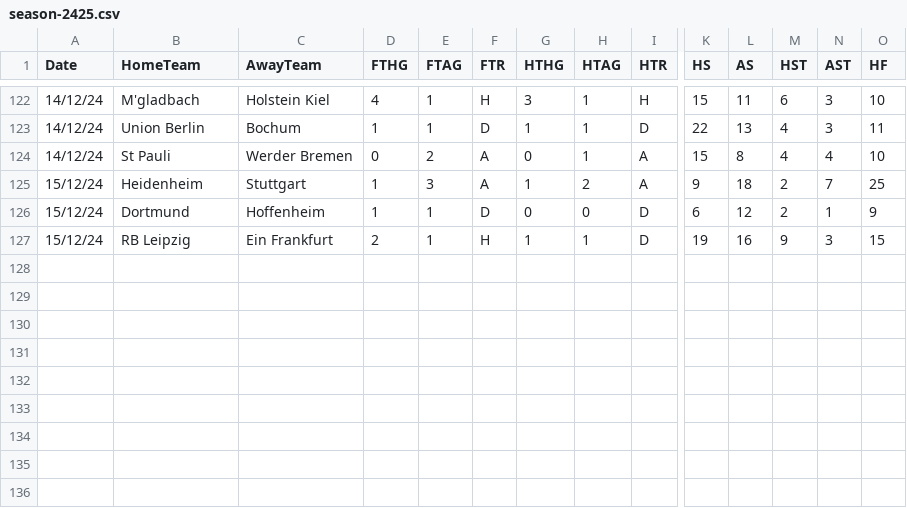
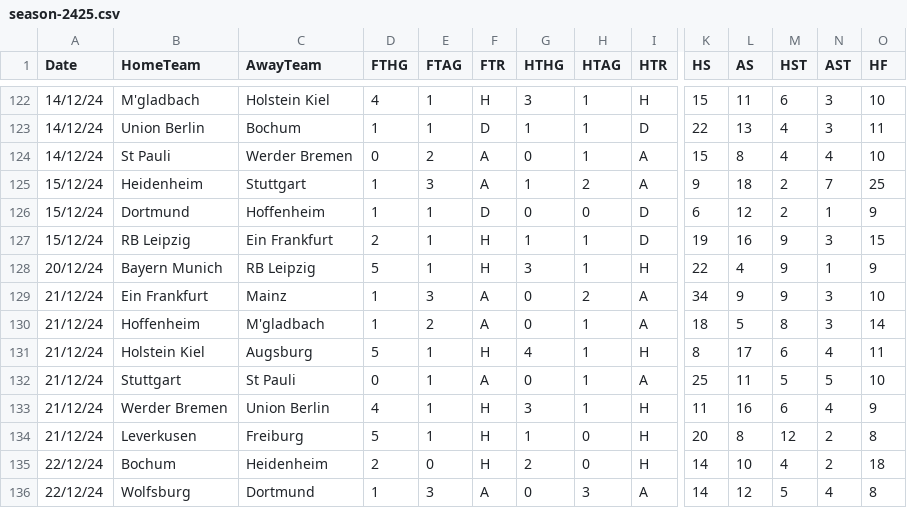
Before and after one commit to datasets/football-datasets, a CSV file: datasets/bundesliga/season-2425.csv, drawn as a sheet; only a part is shown, gaps mark what is left out; rows hold the shown columns only; the diff names each change by its address in the sheet, - before the commit and + after, or states it on an @@ line.

```diff
--- a/datasets/bundesliga/season-2425.csv
+++ b/datasets/bundesliga/season-2425.csv
+row 128: 20/12/24 | Bayern Munich | RB Leipzig | 5 | 1 | H | 3 | 1 | H | 22 | 4 | 9 | 1 | 9
+row 129: 21/12/24 | Ein Frankfurt | Mainz | 1 | 3 | A | 0 | 2 | A | 34 | 9 | 9 | 3 | 10
+row 130: 21/12/24 | Hoffenheim | M'gladbach | 1 | 2 | A | 0 | 1 | A | 18 | 5 | 8 | 3 | 14
+row 131: 21/12/24 | Holstein Kiel | Augsburg | 5 | 1 | H | 4 | 1 | H | 8 | 17 | 6 | 4 | 11
+row 132: 21/12/24 | Stuttgart | St Pauli | 0 | 1 | A | 0 | 1 | A | 25 | 11 | 5 | 5 | 10
+row 133: 21/12/24 | Werder Bremen | Union Berlin | 4 | 1 | H | 3 | 1 | H | 11 | 16 | 6 | 4 | 9
+row 134: 21/12/24 | Leverkusen | Freiburg | 5 | 1 | H | 1 | 0 | H | 20 | 8 | 12 | 2 | 8
+row 135: 22/12/24 | Bochum | Heidenheim | 2 | 0 | H | 2 | 0 | H | 14 | 10 | 4 | 2 | 18
+row 136: 22/12/24 | Wolfsburg | Dortmund | 1 | 3 | A | 0 | 3 | A | 14 | 12 | 5 | 4 | 8
```
Also changed, not shown: datasets/la-liga/season-2425.csv, datasets/premier-league/season-2425.csv, 1 other file.
